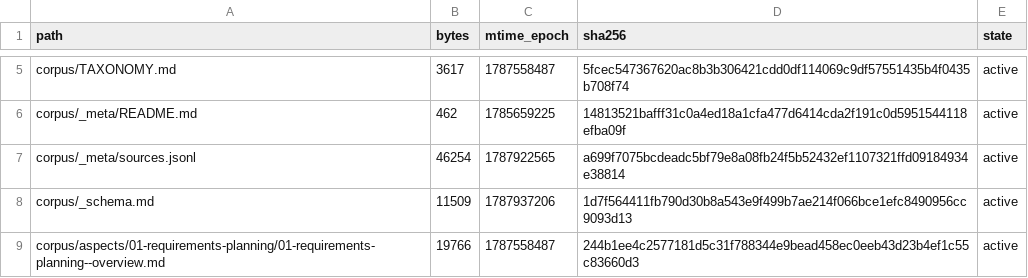
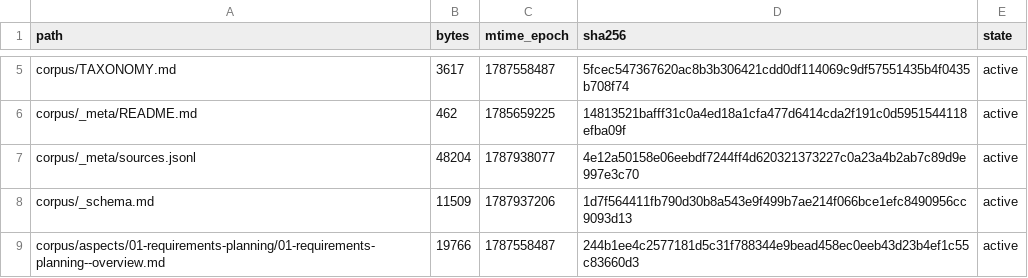
Before and after one commit to coolbress/standards, a TSV file: audit/after-manifest.tsv, drawn as a sheet; only a part is shown, gaps mark what is left out.

```diff
--- a/audit/after-manifest.tsv
+++ b/audit/after-manifest.tsv
@@ -6,3 +6,3 @@ corpus/TAXONOMY.md	3617	1787558487	5fcec547367620ac8b3b306421cdd0df114069c9df575
 corpus/_meta/README.md	462	1785659225	14813521bafff31c0a4ed18a1cfa477d6414cda2f191c0d5951544118efba09f	active
-corpus/_meta/sources.jsonl	46254	1787922565	a699f7075bcdeadc5bf79e8a08fb24f5b52432ef1107321ffd09184934e38814	active
+corpus/_meta/sources.jsonl	48204	1787938077	4e12a50158e06eebdf7244ff4d620321373227c0a23a4b2ab7c89d9e997e3c70	active
 corpus/_schema.md	11509	1787937206	1d7f564411fb790d30b8a543e9f499b7ae214f066bce1efc8490956cc9093d13	active
```
Also changed, not shown: 4 other files.
